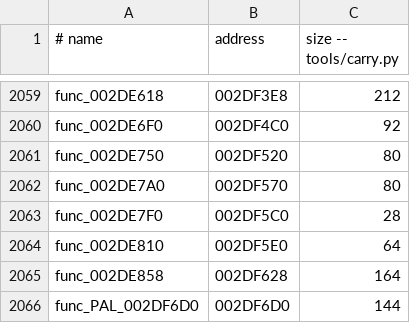
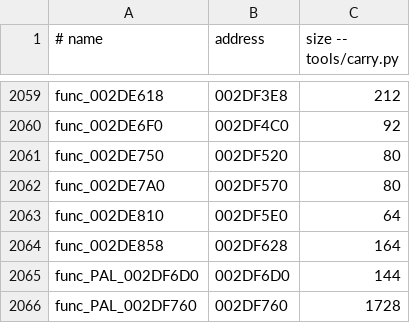
Before and after one commit to OpenRAC/rac2-decomp, a TSV file: config/pal/boot/functions.tsv, drawn as a sheet; only a part is shown, gaps mark what is left out; the shorter side is filled out with more unchanged rows.

Commit message:
fix(tools): retire func_002DE7F0 catalogue residue
The 28-byte extent follows a completed return, has no entry or return of its own and falls into the next initializer. It contains unmatched stack restores, a -1 assignment and a GP-relative store. No direct branch/call, aligned literal pointer or adjacent lui plus low-half reference was found in its 28 placements. Remove the invalid row across US, PAL and US2 while preserving the retail bytes.

Checks: python3 tools/build.py all --strict (28 programs OK); python3 -m unittest discover -s tests (294 tests OK); python3 tests/check_repository.py (passed); python3 tools/progress.py --check (5623 matched functions; reports agree).

```diff
--- a/config/pal/boot/functions.tsv
+++ b/config/pal/boot/functions.tsv
@@ -2062,3 +2062,2 @@ func_002DE750	002DF520	80
 func_002DE7A0	002DF570	80
-func_002DE7F0	002DF5C0	28
 func_002DE810	002DF5E0	64
```
Also changed, not shown: config/boot/functions.tsv, config/us2/boot/functions.tsv, 8 other files.
